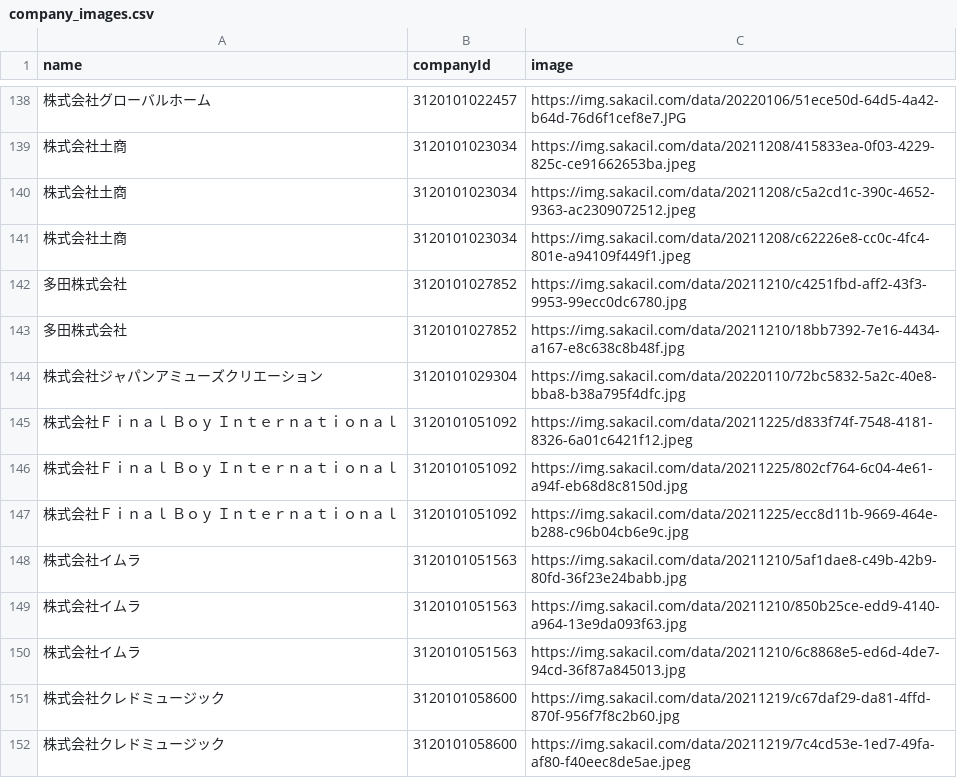
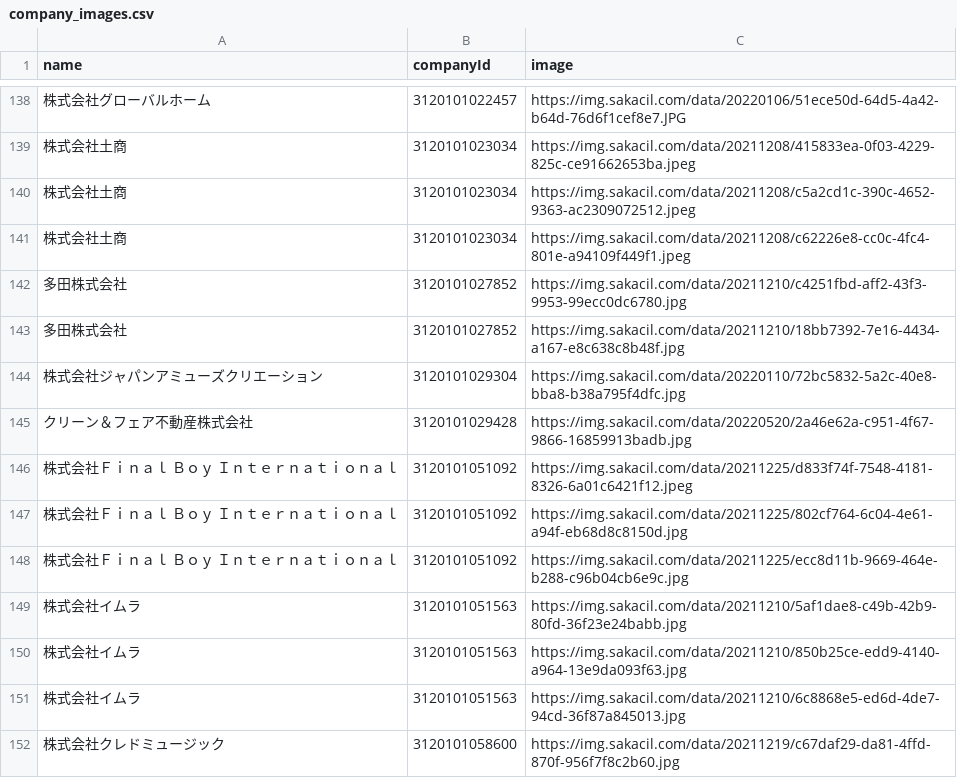
Before and after one commit to codeforosaka/sakai-biz-opendata, a CSV file: data/company_images.csv, drawn as a sheet; only a part is shown, gaps mark what is left out; the shorter side is filled out with more unchanged rows; the diff names each change by its address in the sheet, - before the commit and + after, or states it on an @@ line.

Commit message:
update data

```diff
--- a/data/company_images.csv
+++ b/data/company_images.csv
+row 145: クリーン＆フェア不動産株式会社 | 3120101029428 | https://img.sakacil.com/data/20220520/2a46e62a-c951-4f67-9866-16859913badb.jpg
```
Also changed, not shown: 2 other files.
